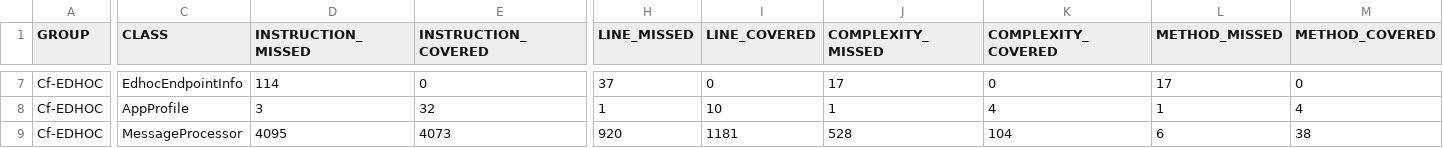
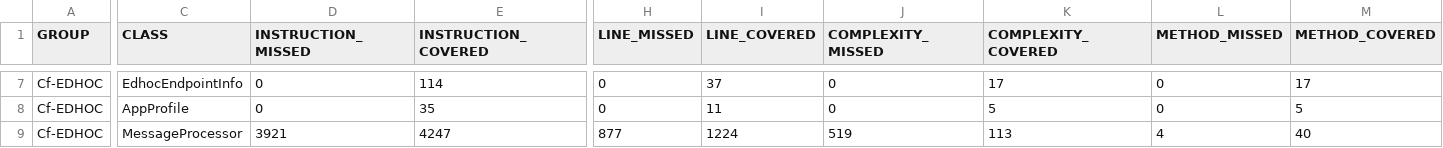
Before and after one commit to sifis-home/wp3-solutions, a CSV file: reports/edhoc/jacoco.csv, drawn as a sheet; only a part is shown, gaps mark what is left out; the diff covers the shown part only; the diff names each change by its address in the sheet, - before the commit and + after, or states it on an @@ line.

```diff
--- a/reports/edhoc/jacoco.csv
+++ b/reports/edhoc/jacoco.csv
-D7 (INSTRUCTION_MISSED): 114
+D7 (INSTRUCTION_MISSED): 0
-E7 (INSTRUCTION_COVERED): 0
+E7 (INSTRUCTION_COVERED): 114
-H7 (LINE_MISSED): 37
+H7 (LINE_MISSED): 0
-I7 (LINE_COVERED): 0
+I7 (LINE_COVERED): 37
-J7 (COMPLEXITY_MISSED): 17
+J7 (COMPLEXITY_MISSED): 0
-K7 (COMPLEXITY_COVERED): 0
+K7 (COMPLEXITY_COVERED): 17
-L7 (METHOD_MISSED): 17
+L7 (METHOD_MISSED): 0
-M7 (METHOD_COVERED): 0
+M7 (METHOD_COVERED): 17
-D8 (INSTRUCTION_MISSED): 3
+D8 (INSTRUCTION_MISSED): 0
-E8 (INSTRUCTION_COVERED): 32
+E8 (INSTRUCTION_COVERED): 35
-H8 (LINE_MISSED): 1
+H8 (LINE_MISSED): 0
-I8 (LINE_COVERED): 10
+I8 (LINE_COVERED): 11
-J8 (COMPLEXITY_MISSED): 1
+J8 (COMPLEXITY_MISSED): 0
-K8 (COMPLEXITY_COVERED): 4
+K8 (COMPLEXITY_COVERED): 5
-L8 (METHOD_MISSED): 1
+L8 (METHOD_MISSED): 0
-M8 (METHOD_COVERED): 4
+M8 (METHOD_COVERED): 5
-D9 (INSTRUCTION_MISSED): 4095
+D9 (INSTRUCTION_MISSED): 3921
-E9 (INSTRUCTION_COVERED): 4073
+E9 (INSTRUCTION_COVERED): 4247
-H9 (LINE_MISSED): 920
+H9 (LINE_MISSED): 877
-I9 (LINE_COVERED): 1181
+I9 (LINE_COVERED): 1224
-J9 (COMPLEXITY_MISSED): 528
+J9 (COMPLEXITY_MISSED): 519
-K9 (COMPLEXITY_COVERED): 104
+K9 (COMPLEXITY_COVERED): 113
-L9 (METHOD_MISSED): 6
+L9 (METHOD_MISSED): 4
-M9 (METHOD_COVERED): 38
+M9 (METHOD_COVERED): 40
```
Also changed, not shown: 80 edited cells elsewhere in this file, 32 other files.
